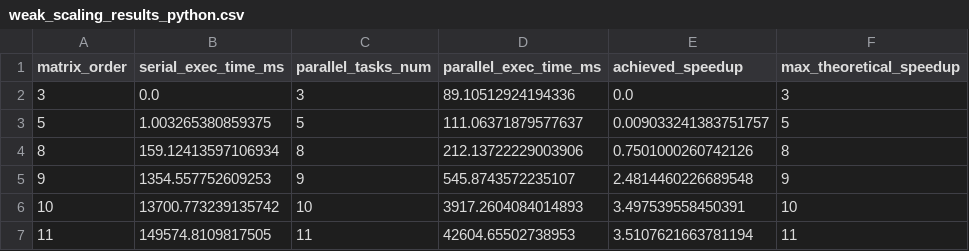
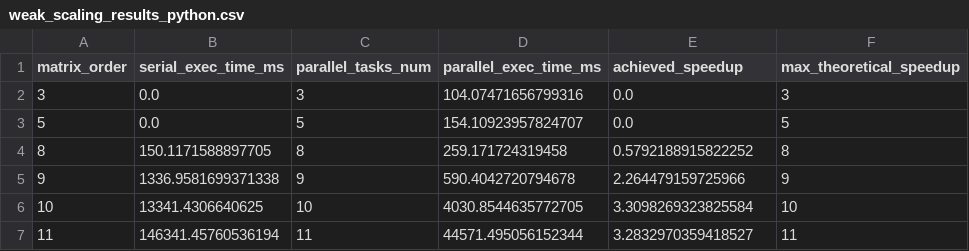
Before and after one commit to mihajlokusljic/DeterminantCalculator, a CSV file: results/weak_scaling_results_python.csv, drawn as a sheet.

Commit message:
Added speedup calculation in go when scaling.

```diff
--- a/results/weak_scaling_results_python.csv
+++ b/results/weak_scaling_results_python.csv
@@ -1,7 +1,7 @@
 matrix_order,serial_exec_time_ms,parallel_tasks_num,parallel_exec_time_ms,achieved_speedup,max_theoretical_speedup
-3,0.0,3,89.10512924194336,0.0,3
-5,1.003265380859375,5,111.06371879577637,0.009033241383751757,5
-8,159.12413597106934,8,212.13722229003906,0.7501000260742126,8
-9,1354.557752609253,9,545.8743572235107,2.4814460226689548,9
-10,13700.773239135742,10,3917.2604084014893,3.497539558450391,10
-11,149574.8109817505,11,42604.65502738953,3.5107621663781194,11
+3,0.0,3,104.07471656799316,0.0,3
+5,0.0,5,154.10923957824707,0.0,5
+8,150.1171588897705,8,259.171724319458,0.5792188915822252,8
+9,1336.9581699371338,9,590.4042720794678,2.264479159725966,9
+10,13341.4306640625,10,4030.8544635772705,3.3098269323825584,10
+11,146341.45760536194,11,44571.495056152344,3.2832970359418527,11
```
Also changed, not shown: results/execution_results.csv, results/strong_scaling_results_python.csv, 7 other files.
